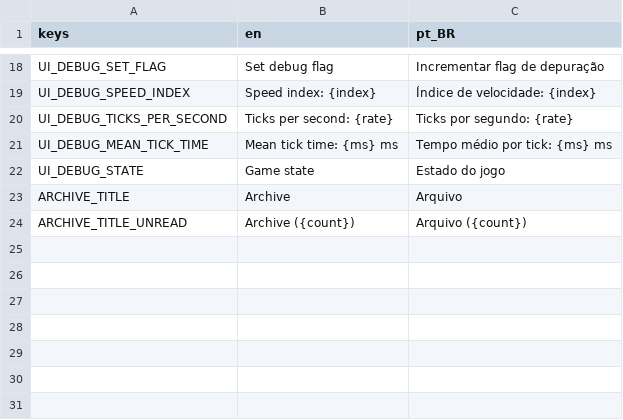
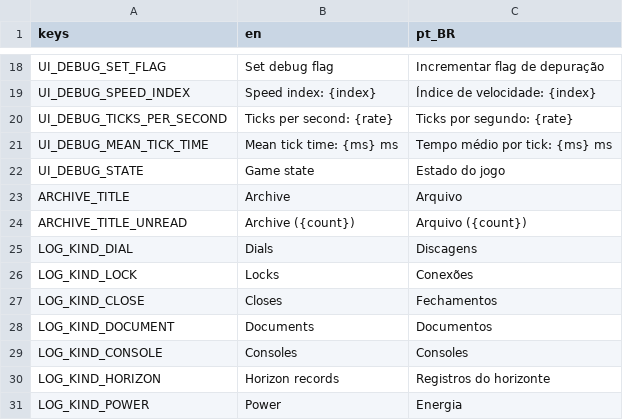
Before and after one commit to lmarcarini/StarPortal, a CSV file: localization/core.csv, drawn as a sheet; only a part is shown, gaps mark what is left out.

```diff
--- a/localization/core.csv
+++ b/localization/core.csv
@@ -24 +24,8 @@ ARCHIVE_TITLE,Archive,Arquivo
 ARCHIVE_TITLE_UNREAD,Archive ({count}),Arquivo ({count})
+LOG_KIND_DIAL,Dials,Discagens
+LOG_KIND_LOCK,Locks,Conexões
+LOG_KIND_CLOSE,Closes,Fechamentos
+LOG_KIND_DOCUMENT,Documents,Documentos
+LOG_KIND_CONSOLE,Consoles,Consoles
+LOG_KIND_HORIZON,Horizon records,Registros do horizonte
+LOG_KIND_POWER,Power,Energia
```
Also changed, not shown: localization/archive.csv, 53 other files.
